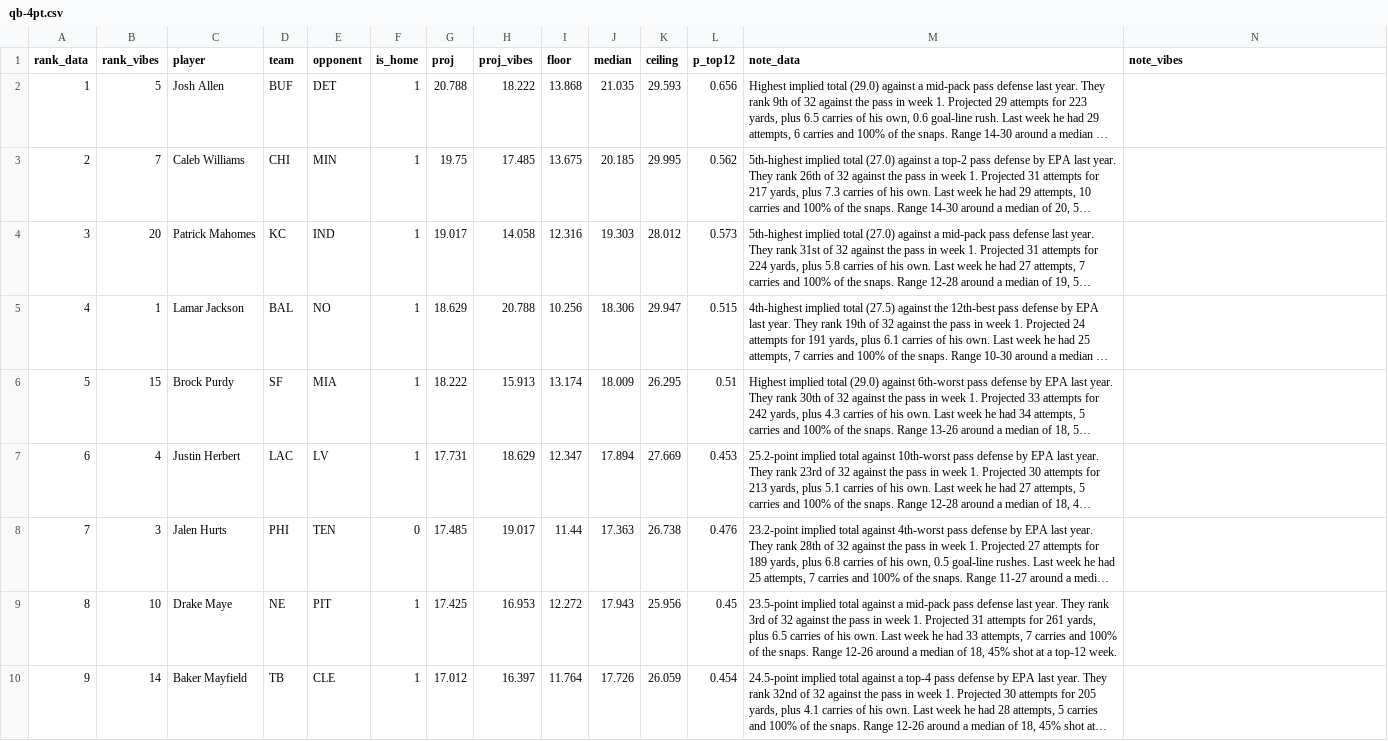
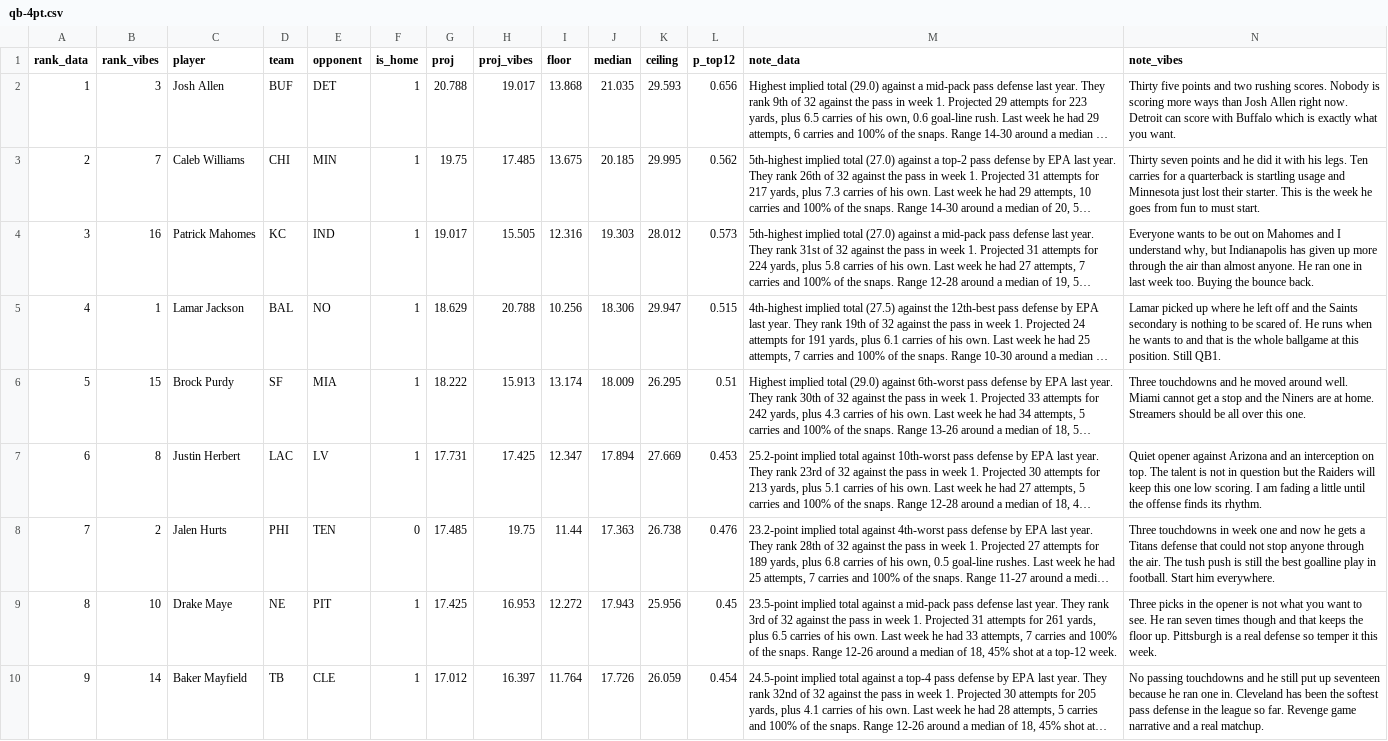
Before and after one commit to maditphillips/The-Delta-Duo, a CSV file: data/weekly/2026/week-02/qb-4pt.csv, drawn as a sheet; only a part is shown; long unchanged cells end in …; the diff covers the shown part only; the diff names each change by its address in the sheet, - before the commit and + after, or states it on an @@ line.

```diff
--- a/data/weekly/2026/week-02/qb-4pt.csv
+++ b/data/weekly/2026/week-02/qb-4pt.csv
-B2 (rank_vibes): 5
+B2 (rank_vibes): 3
-H2 (proj_vibes): 18.222
+H2 (proj_vibes): 19.017
-N2 (note_vibes): (empty)
+N2 (note_vibes): Thirty five points and two rushing scores. Nobody is scoring more ways than Josh Allen right now. Detroit can score with Buffalo which is exactly what you want.
-N3 (note_vibes): (empty)
+N3 (note_vibes): Thirty seven points and he did it with his legs. Ten carries for a quarterback is startling usage and Minnesota just lost their starter. This is the week he goes from fun to must start.
-B4 (rank_vibes): 20
+B4 (rank_vibes): 16
-H4 (proj_vibes): 14.058
+H4 (proj_vibes): 15.505
-N4 (note_vibes): (empty)
+N4 (note_vibes): Everyone wants to be out on Mahomes and I understand why, but Indianapolis has given up more through the air than almost anyone. He ran one in last week too. Buying the bounce back.
-N5 (note_vibes): (empty)
+N5 (note_vibes): Lamar picked up where he left off and the Saints secondary is nothing to be scared of. He runs when he wants to and that is the whole ballgame at this position. Still QB1.
-N6 (note_vibes): (empty)
+N6 (note_vibes): Three touchdowns and he moved around well. Miami cannot get a stop and the Niners are at home. Streamers should be all over this one.
-B7 (rank_vibes): 4
+B7 (rank_vibes): 8
-H7 (proj_vibes): 18.629
+H7 (proj_vibes): 17.425
-N7 (note_vibes): (empty)
+N7 (note_vibes): Quiet opener against Arizona and an interception on top. The talent is not in question but the Raiders will keep this one low scoring. I am fading a little until the offense finds its rhythm.
-B8 (rank_vibes): 3
+B8 (rank_vibes): 2
-H8 (proj_vibes): 19.017
+H8 (proj_vibes): 19.75
-N8 (note_vibes): (empty)
+N8 (note_vibes): Three touchdowns in week one and now he gets a Titans defense that could not stop anyone through the air. The tush push is still the best goalline play in football. Start him everywhere.
-N9 (note_vibes): (empty)
+N9 (note_vibes): Three picks in the opener is not what you want to see. He ran seven times though and that keeps the floor up. Pittsburgh is a real defense so temper it this week.
-N10 (note_vibes): (empty)
+N10 (note_vibes): No passing touchdowns and he still put up seventeen because he ran one in. Cleveland has been the softest pass defense in the league so far. Revenge game narrative and a real matchup.
```
Also changed, not shown: 52 edited cells elsewhere in this file, data/weekly/2026/week-02/qb-6pt.csv, data/weekly/2026/week-02/te-half.csv, 7 other files.
